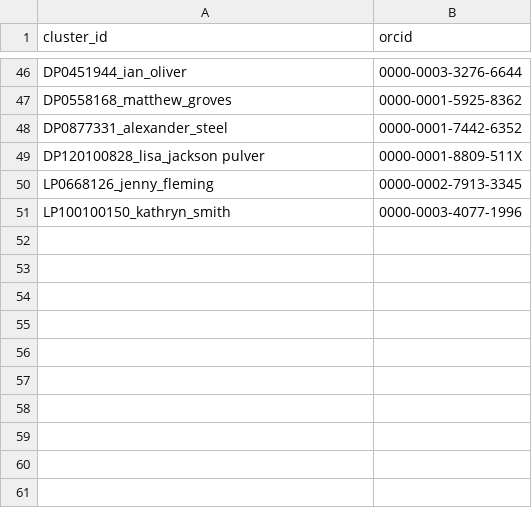
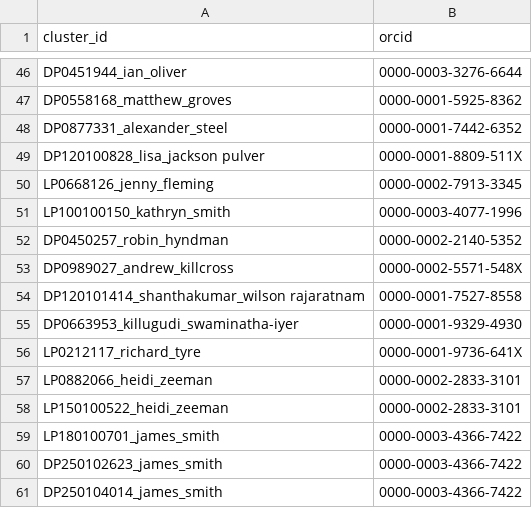
Before and after one commit to LarryCram/arc_grants, a CSV file: data_persisted/manual_orcids.csv, drawn as a sheet; only a part is shown, gaps mark what is left out; the diff names each change by its address in the sheet, - before the commit and + after, or states it on an @@ line.

```diff
--- a/data_persisted/manual_orcids.csv
+++ b/data_persisted/manual_orcids.csv
+row 52: DP0450257_robin_hyndman | 0000-0002-2140-5352
+row 53: DP0989027_andrew_killcross | 0000-0002-5571-548X
+row 54: DP120101414_shanthakumar_wilson rajaratnam | 0000-0001-7527-8558
+row 55: DP0663953_killugudi_swaminatha-iyer | 0000-0001-9329-4930
+row 56: LP0212117_richard_tyre | 0000-0001-9736-641X
+row 57: LP0882066_heidi_zeeman | 0000-0002-2833-3101
+row 58: LP150100522_heidi_zeeman | 0000-0002-2833-3101
+row 59: LP180100701_james_smith | 0000-0003-4366-7422
+row 60: DP250102623_james_smith | 0000-0003-4366-7422
+row 61: DP250104014_james_smith | 0000-0003-4366-7422
```
Also changed, not shown: data_persisted/manual_confirmed_distinct.csv, data_persisted/manual_merges.csv, 28 other files.
